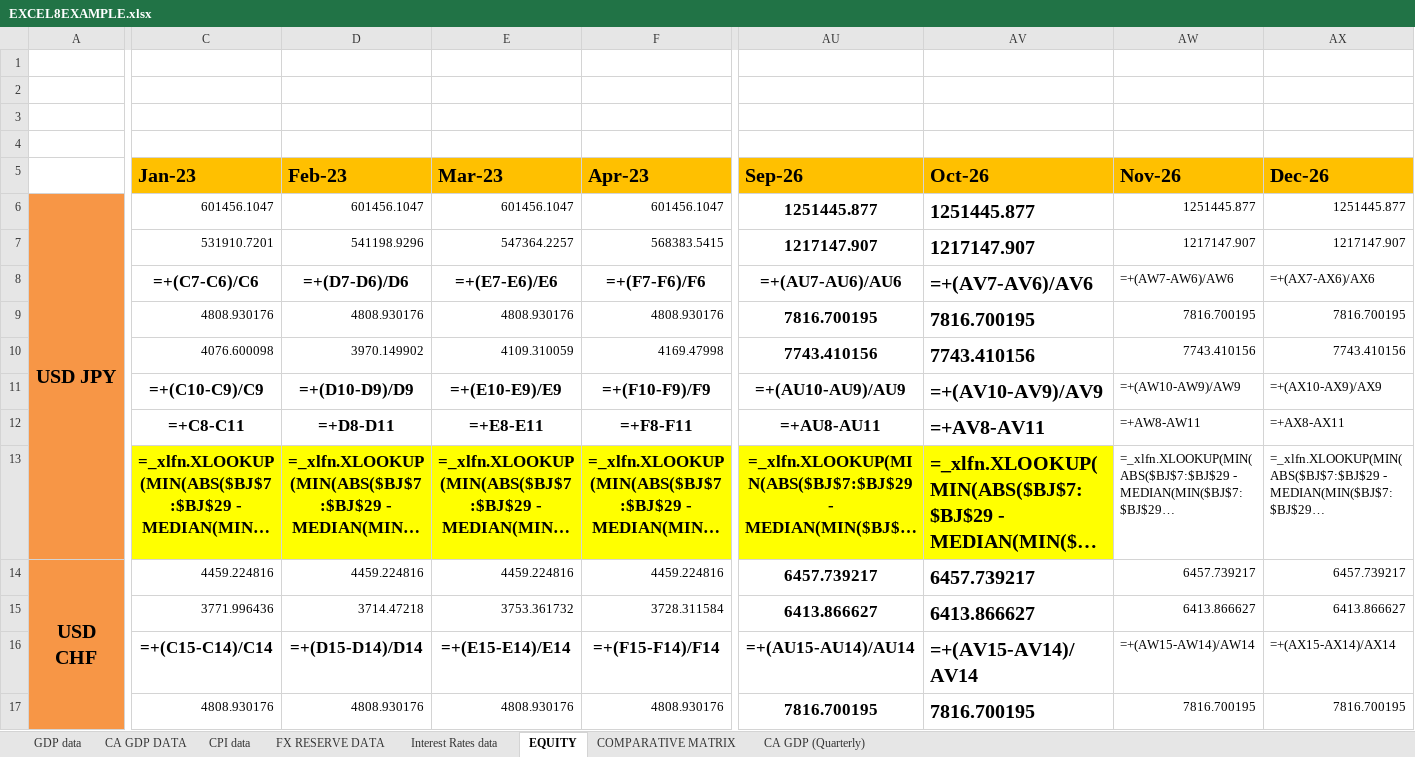
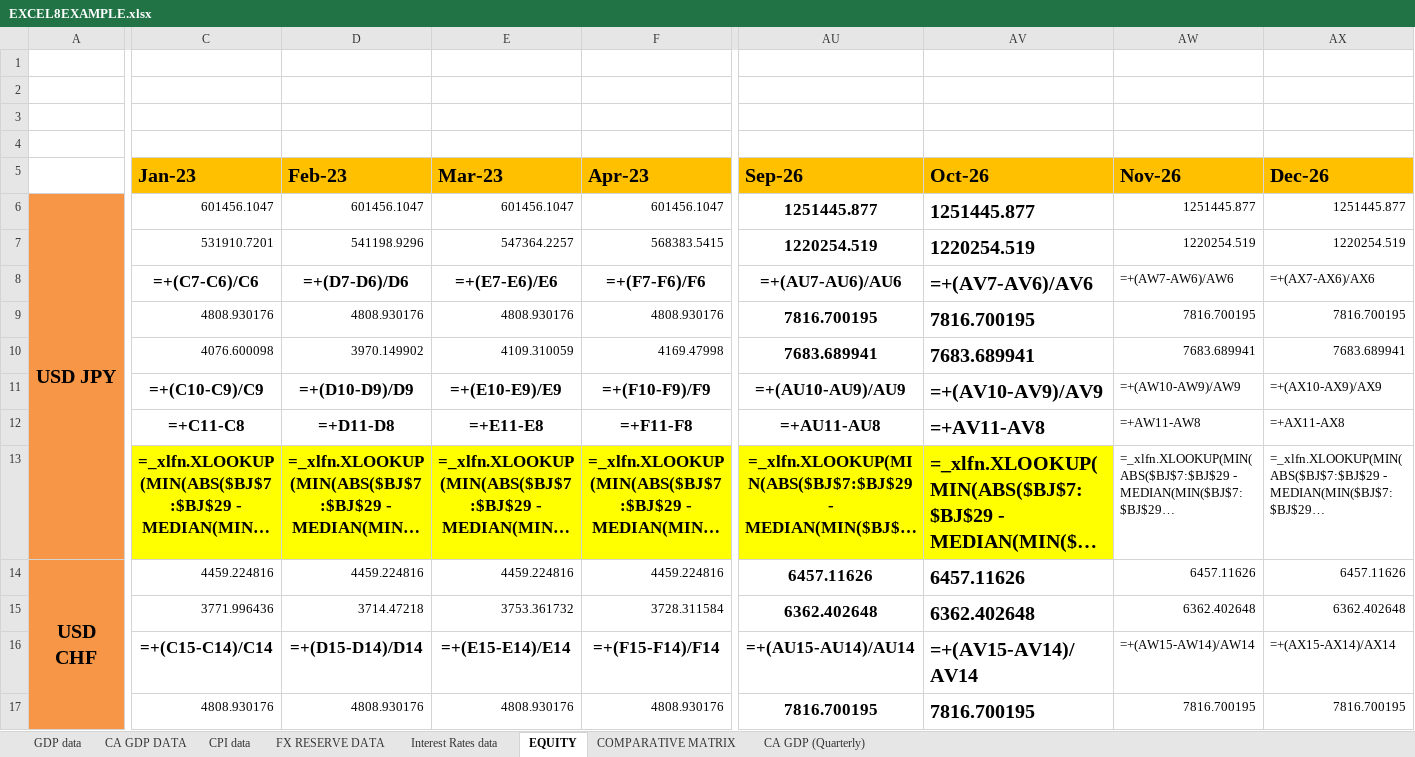
Before and after one commit to KaidAkram/FOREX, an Excel workbook: EXCEL8EXAMPLE.xlsx, sheet EQUITY, drawn as a sheet; only a part is shown, gaps mark what is left out; long unchanged cells end in …; values as stored, in another font and other column widths than the file's, no borders; formulas without a stored value are shown as written; charts and pictures not drawn; the diff covers the shown part only; the diff names each change by its address in the sheet, - before the commit and + after, or states it on an @@ line.

Commit message:
fix(equity): correct differential calculation formula to %a - %b (Index % Change - Synthetic % Change)

```diff
--- a/EXCEL8EXAMPLE.xlsx (sheet EQUITY)
+++ b/EXCEL8EXAMPLE.xlsx (sheet EQUITY)
-AU7 (Sep-26): 1217147.907
+AU7 (Sep-26): 1220254.519
-AV7 (Oct-26): 1217147.907
+AV7 (Oct-26): 1220254.519
-AW7 (Nov-26): 1217147.907
+AW7 (Nov-26): 1220254.519
-AX7 (Dec-26): 1217147.907
+AX7 (Dec-26): 1220254.519
-AU10 (Sep-26): 7743.410156
+AU10 (Sep-26): 7683.689941
-AV10 (Oct-26): 7743.410156
+AV10 (Oct-26): 7683.689941
-AW10 (Nov-26): 7743.410156
+AW10 (Nov-26): 7683.689941
-AX10 (Dec-26): 7743.410156
+AX10 (Dec-26): 7683.689941
-C12 (Jan-23): =+C8-C11
+C12 (Jan-23): =+C11-C8
-D12 (Feb-23): =+D8-D11
+D12 (Feb-23): =+D11-D8
-E12 (Mar-23): =+E8-E11
+E12 (Mar-23): =+E11-E8
-F12 (Apr-23): =+F8-F11
+F12 (Apr-23): =+F11-F8
-AU12 (Sep-26): =+AU8-AU11
+AU12 (Sep-26): =+AU11-AU8
-AV12 (Oct-26): =+AV8-AV11
+AV12 (Oct-26): =+AV11-AV8
-AW12 (Nov-26): =+AW8-AW11
+AW12 (Nov-26): =+AW11-AW8
-AX12 (Dec-26): =+AX8-AX11
+AX12 (Dec-26): =+AX11-AX8
-AU14 (Sep-26): 6457.739217
+AU14 (Sep-26): 6457.11626
-AV14 (Oct-26): 6457.739217
+AV14 (Oct-26): 6457.11626
-AW14 (Nov-26): 6457.739217
+AW14 (Nov-26): 6457.11626
-AX14 (Dec-26): 6457.739217
+AX14 (Dec-26): 6457.11626
-AU15 (Sep-26): 6413.866627
+AU15 (Sep-26): 6362.402648
-AV15 (Oct-26): 6413.866627
+AV15 (Oct-26): 6362.402648
-AW15 (Nov-26): 6413.866627
+AW15 (Nov-26): 6362.402648
-AX15 (Dec-26): 6413.866627
+AX15 (Dec-26): 6362.402648
```
Also changed, not shown: 1268 edited cells elsewhere in this sheet, 11 other files.
